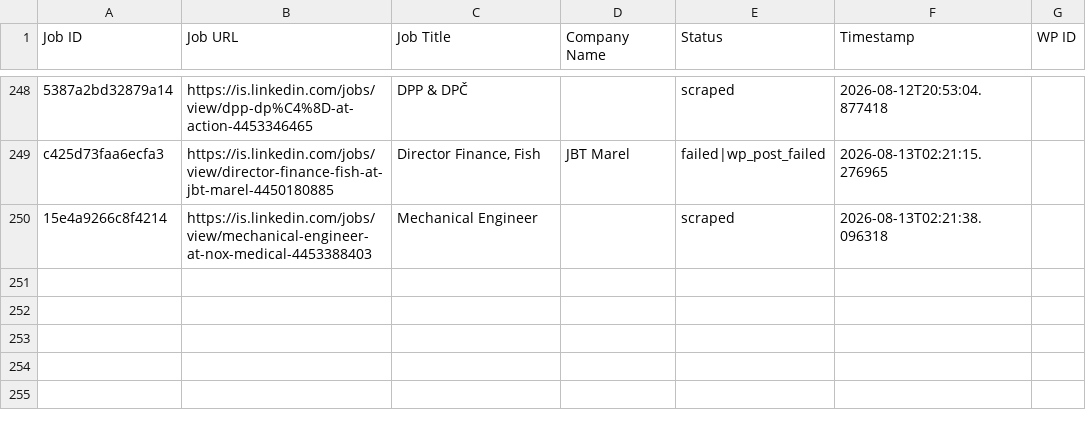
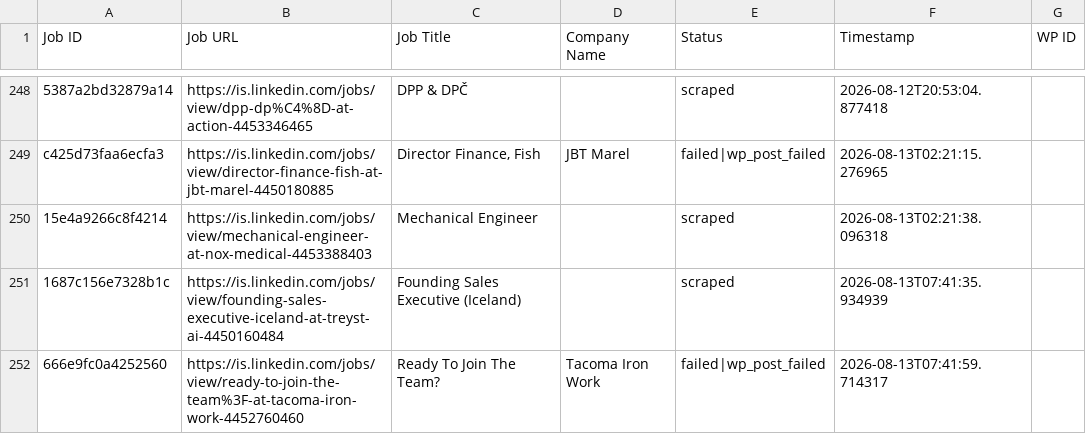
Before and after one commit to innovationinc2000/is, a CSV file: processed_jobs.csv, drawn as a sheet; only a part is shown, gaps mark what is left out; the diff names each change by its address in the sheet, - before the commit and + after, or states it on an @@ line.

```diff
--- a/processed_jobs.csv
+++ b/processed_jobs.csv
+row 251: 1687c156e7328b1c | https://is.linkedin.com/jobs/view/founding-sales-executive-iceland-at-treyst-ai-4450160484 | Founding Sales Executive (Iceland) |  | scraped | 2026-08-13T07:41:35.934939
+row 252: 666e9fc0a4252560 | https://is.linkedin.com/jobs/view/ready-to-join-the-team%3F-at-tacoma-iron-work-4452760460 | Ready To Join The Team? | Tacoma Iron Work | failed|wp_post_failed | 2026-08-13T07:41:59.714317
```
